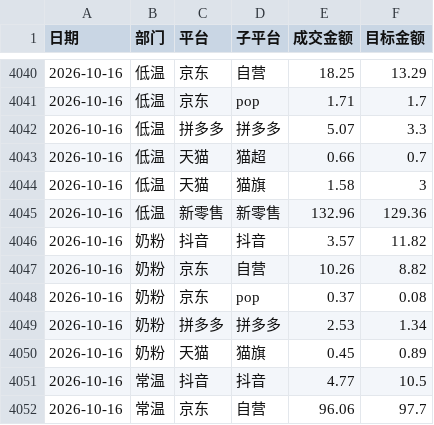
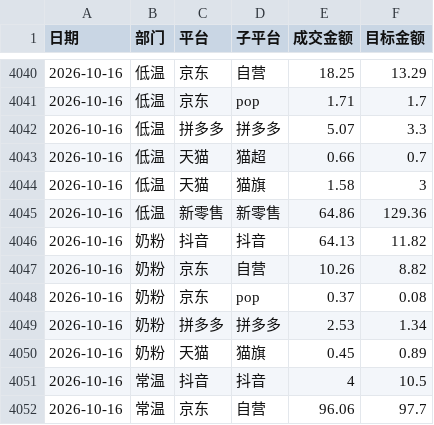
Before and after one commit to KenSong/Dashboard, a CSV file: result.csv, drawn as a sheet; only a part is shown, gaps mark what is left out; the diff covers the shown part only.

Commit message:
Add files via upload

```diff
--- a/result.csv
+++ b/result.csv
@@ -4044,4 +4044,4 @@
 2026-10-16,低温,天猫,猫旗,1.58,3
-2026-10-16,低温,新零售,新零售,132.96,129.36
-2026-10-16,奶粉,抖音,抖音,3.57,11.82
+2026-10-16,低温,新零售,新零售,64.86,129.36
+2026-10-16,奶粉,抖音,抖音,64.13,11.82
 2026-10-16,奶粉,京东,自营,10.26,8.82
@@ -4050,3 +4050,3 @@
 2026-10-16,奶粉,天猫,猫旗,0.45,0.89
-2026-10-16,常温,抖音,抖音,4.77,10.5
+2026-10-16,常温,抖音,抖音,4,10.5
 2026-10-16,常温,京东,自营,96.06,97.7
```
Also changed, not shown: 93 edited cells elsewhere in this file.
